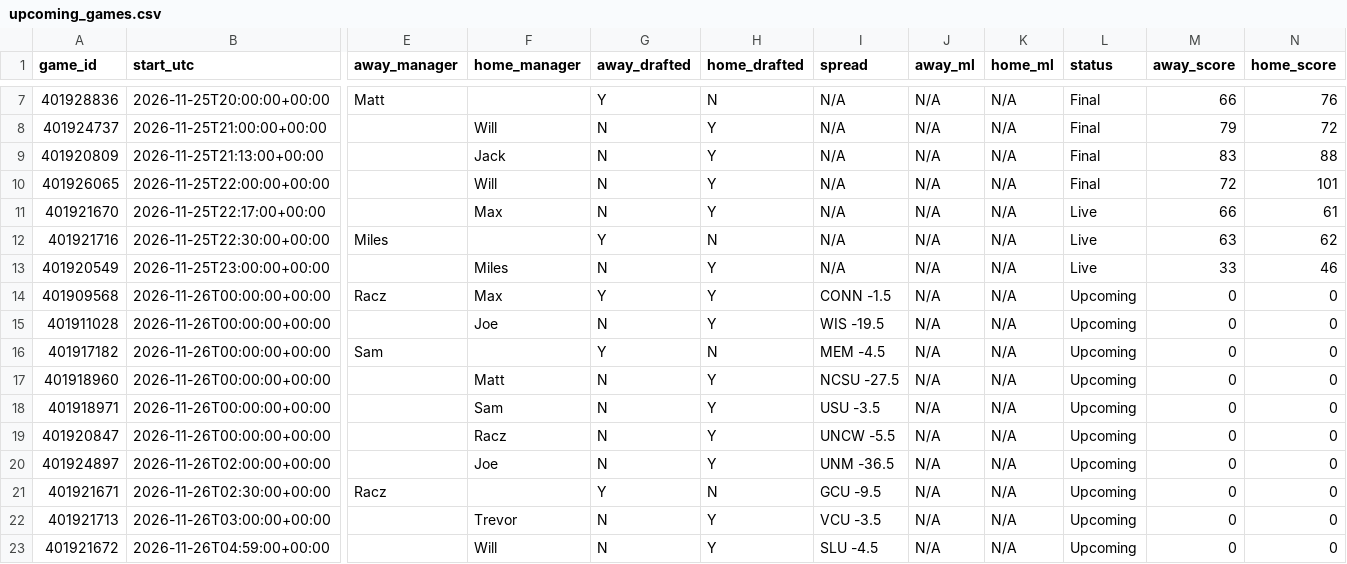
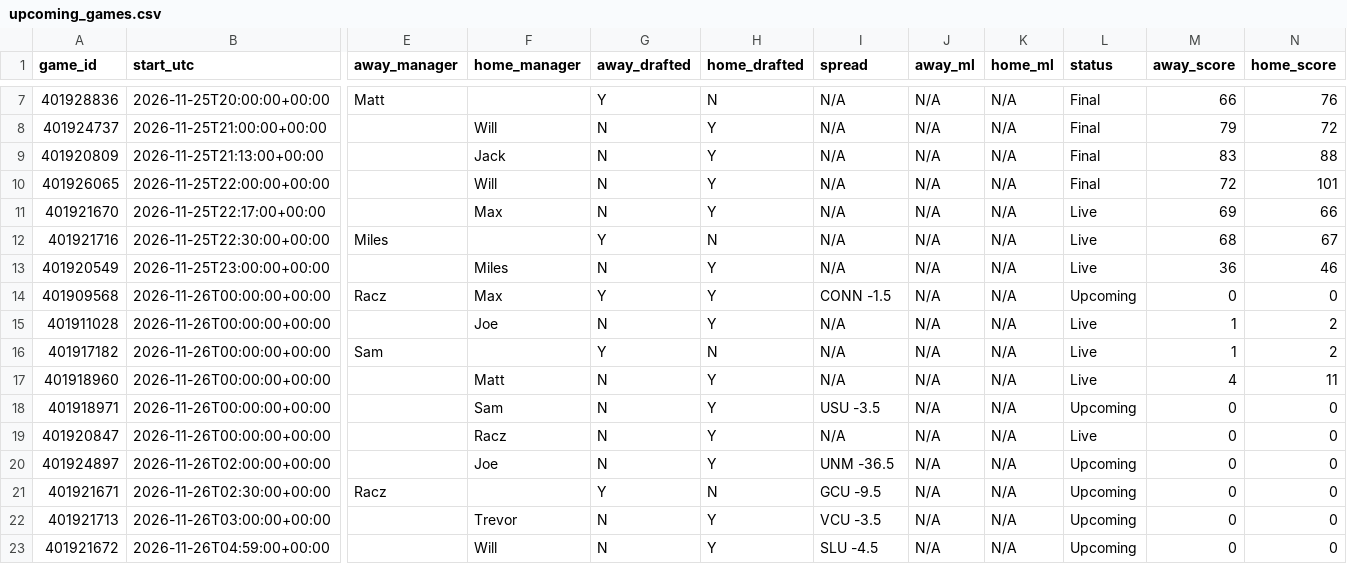
Before and after one commit to tmassa1/cbb-draft-league, a CSV file: data/upcoming_games.csv, drawn as a sheet; only a part is shown, gaps mark what is left out; the diff names each change by its address in the sheet, - before the commit and + after, or states it on an @@ line.

```diff
--- a/data/upcoming_games.csv
+++ b/data/upcoming_games.csv
-M11 (away_score): 66
+M11 (away_score): 69
-N11 (home_score): 61
+N11 (home_score): 66
-M12 (away_score): 63
+M12 (away_score): 68
-N12 (home_score): 62
+N12 (home_score): 67
-M13 (away_score): 33
+M13 (away_score): 36
-I15 (spread): WIS -19.5
+I15 (spread): N/A
-L15:L17 (status): Upcoming
+L15:L17 (status): Live
-M15:M16 (away_score): 0
+M15:M16 (away_score): 1
-N15:N16 (home_score): 0
+N15:N16 (home_score): 2
-I16 (spread): MEM -4.5
+I16 (spread): N/A
-I17 (spread): NCSU -27.5
+I17 (spread): N/A
-M17 (away_score): 0
+M17 (away_score): 4
-N17 (home_score): 0
+N17 (home_score): 11
-I19 (spread): UNCW -5.5
+I19 (spread): N/A
-L19 (status): Upcoming
+L19 (status): Live
```
